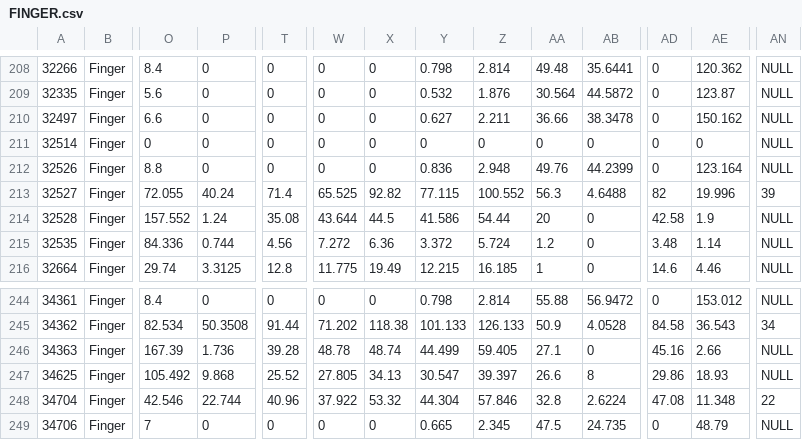
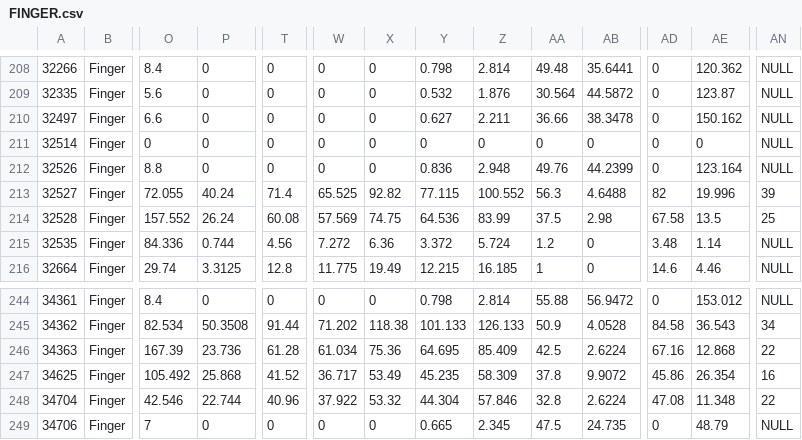
Before and after one commit to amoeba/wowclassicbis, a CSV file: FINGER.csv, drawn as a sheet; only a part is shown, gaps mark what is left out; the diff covers the shown part only; the diff names each change by its address in the sheet, - before the commit and + after, or states it on an @@ line.

```diff
--- a/FINGER.csv
+++ b/FINGER.csv
-P214: 1.24
+P214: 26.24
-T214: 35.08
+T214: 60.08
-W214: 43.644
+W214: 57.569
-X214: 44.5
+X214: 74.75
-Y214: 41.586
+Y214: 64.536
-Z214: 54.44
+Z214: 83.99
-AA214: 20
+AA214: 37.5
-AB214: 0
+AB214: 2.98
-AD214: 42.58
+AD214: 67.58
-AE214: 1.9
+AE214: 13.5
-AN214: NULL
+AN214: 25
-P246: 1.736
+P246: 23.736
-T246: 39.28
+T246: 61.28
-W246: 48.78
+W246: 61.034
-X246: 48.74
+X246: 75.36
-Y246: 44.499
+Y246: 64.695
-Z246: 59.405
+Z246: 85.409
-AA246: 27.1
+AA246: 42.5
-AB246: 0
+AB246: 2.6224
-AD246: 45.16
+AD246: 67.16
-AE246: 2.66
+AE246: 12.868
-AN246: NULL
+AN246: 22
-P247: 9.868
+P247: 25.868
-T247: 25.52
+T247: 41.52
-W247: 27.805
+W247: 36.717
-X247: 34.13
+X247: 53.49
-Y247: 30.547
+Y247: 45.235
-Z247: 39.397
+Z247: 58.309
-AA247: 26.6
+AA247: 37.8
-AB247: 8
+AB247: 9.9072
-AD247: 29.86
+AD247: 45.86
-AE247: 18.93
+AE247: 26.354
-AN247: NULL
+AN247: 16
```
Also changed, not shown: 22 edited cells elsewhere in this file, BACK.csv, NECK.csv, 1 other file.
